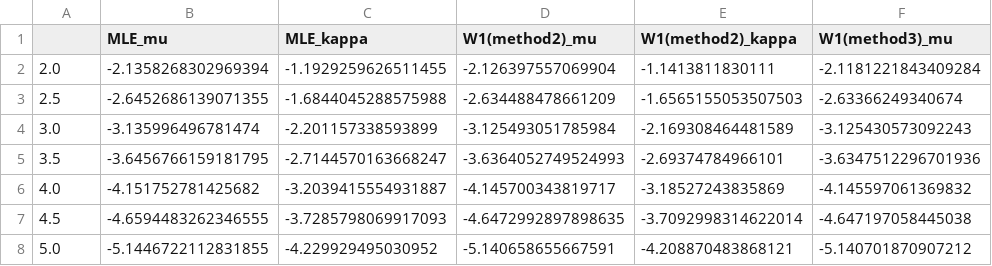
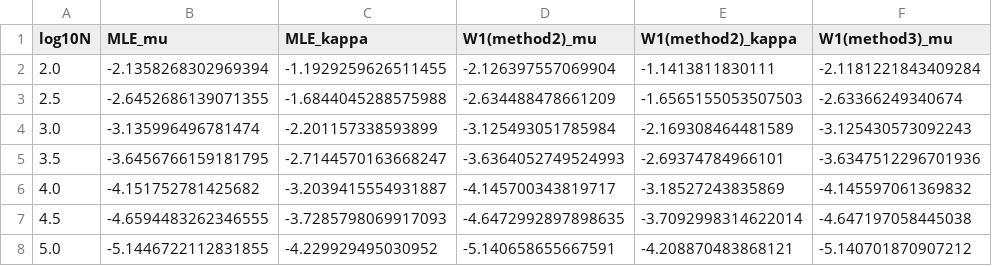
Before and after one commit to naoppy/WassersteinProjEstimatorOnS1, a CSV file: data/csv_data/vonmises_MSE/ex6_mu0.3kappa2.csv, drawn as a sheet; only a part is shown; the diff names each change by its address in the sheet, - before the commit and + after, or states it on an @@ line.

```diff
--- a/data/csv_data/vonmises_MSE/ex6_mu0.3kappa2.csv
+++ b/data/csv_data/vonmises_MSE/ex6_mu0.3kappa2.csv
-A1: (empty)
+A1: log10N
```
Also changed, not shown: data/csv_data/vonmises_MSE/ex65_MSE_kappa_change.csv, data/csv_data/wrapcauchy_MSE/ex7.csv, 12 other files.
